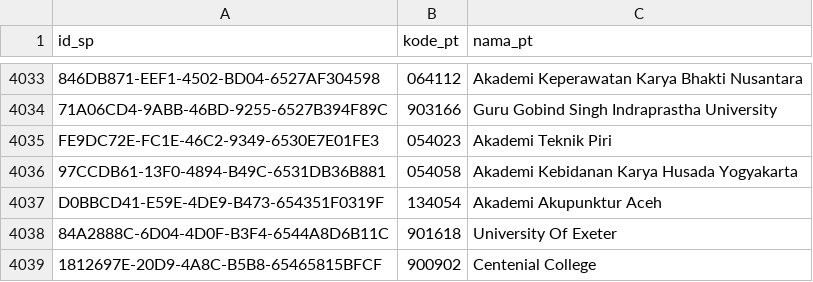
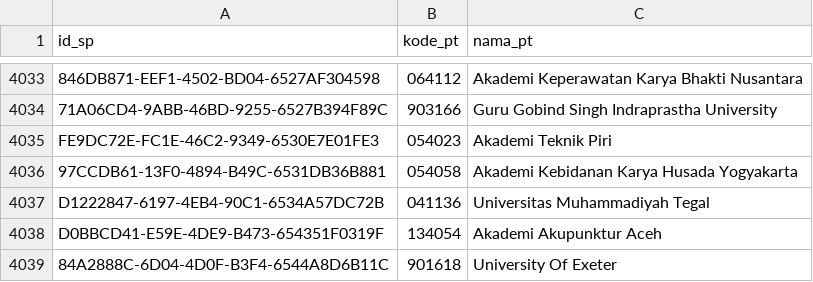
Before and after one commit to mzakiyuddin/daftar-perguruan-tinggi-indonesia, a CSV file: data/data.csv, drawn as a sheet; only a part is shown, gaps mark what is left out; the shorter side is filled out with more unchanged rows; the diff names each change by its address in the sheet, - before the commit and + after, or states it on an @@ line.

```diff
--- a/data/data.csv
+++ b/data/data.csv
+row 4037: D1222847-6197-4EB4-90C1-6534A57DC72B | 041136 | Universitas Muhammadiyah Tegal
```
Also changed, not shown: 1 other file.
